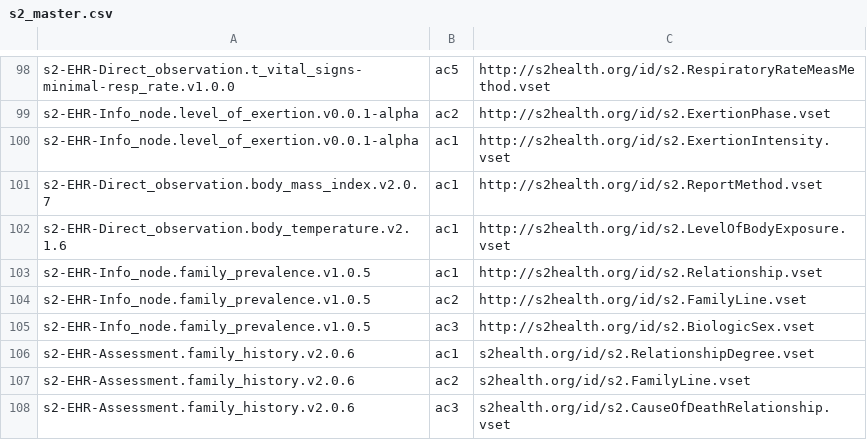
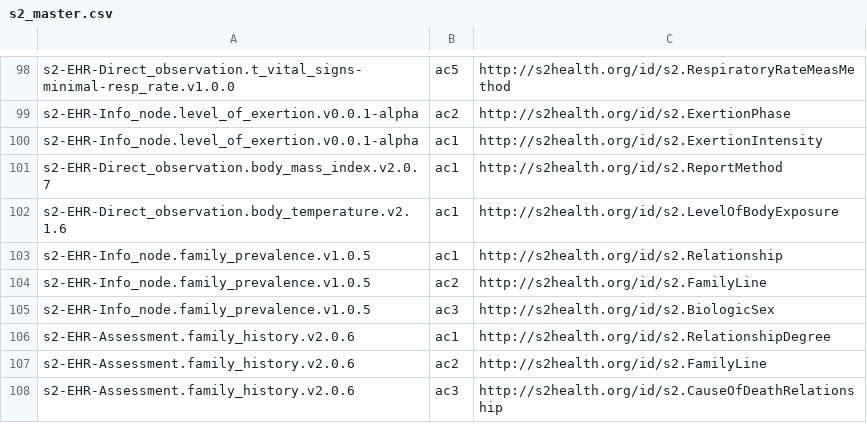
Before and after one commit to S2health/S2-terminology, a CSV file: injection/s2_master.csv, drawn as a sheet; only a part is shown, gaps mark what is left out; the diff covers the shown part only; the diff names each change by its address in the sheet, - before the commit and + after, or states it on an @@ line.

```diff
--- a/injection/s2_master.csv
+++ b/injection/s2_master.csv
-C98: http://s2health.org/id/s2.RespiratoryRateMeasMethod.vset
+C98: http://s2health.org/id/s2.RespiratoryRateMeasMethod
-C99: http://s2health.org/id/s2.ExertionPhase.vset
+C99: http://s2health.org/id/s2.ExertionPhase
-C100: http://s2health.org/id/s2.ExertionIntensity.vset
+C100: http://s2health.org/id/s2.ExertionIntensity
-C101: http://s2health.org/id/s2.ReportMethod.vset
+C101: http://s2health.org/id/s2.ReportMethod
-C102: http://s2health.org/id/s2.LevelOfBodyExposure.vset
+C102: http://s2health.org/id/s2.LevelOfBodyExposure
-C103: http://s2health.org/id/s2.Relationship.vset
+C103: http://s2health.org/id/s2.Relationship
-C104: http://s2health.org/id/s2.FamilyLine.vset
+C104: http://s2health.org/id/s2.FamilyLine
-C105: http://s2health.org/id/s2.BiologicSex.vset
+C105: http://s2health.org/id/s2.BiologicSex
-C106: s2health.org/id/s2.RelationshipDegree.vset
+C106: http://s2health.org/id/s2.RelationshipDegree
-C107: s2health.org/id/s2.FamilyLine.vset
+C107: http://s2health.org/id/s2.FamilyLine
-C108: s2health.org/id/s2.CauseOfDeathRelationship.vset
+C108: http://s2health.org/id/s2.CauseOfDeathRelationship
```
Also changed, not shown: 28 edited cells elsewhere in this file.
